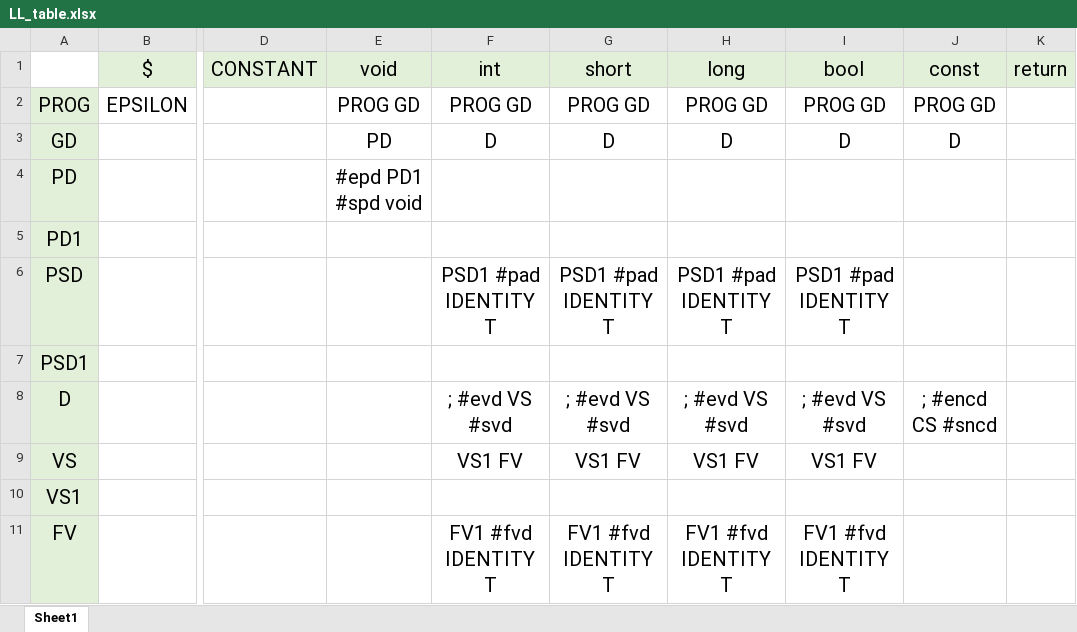
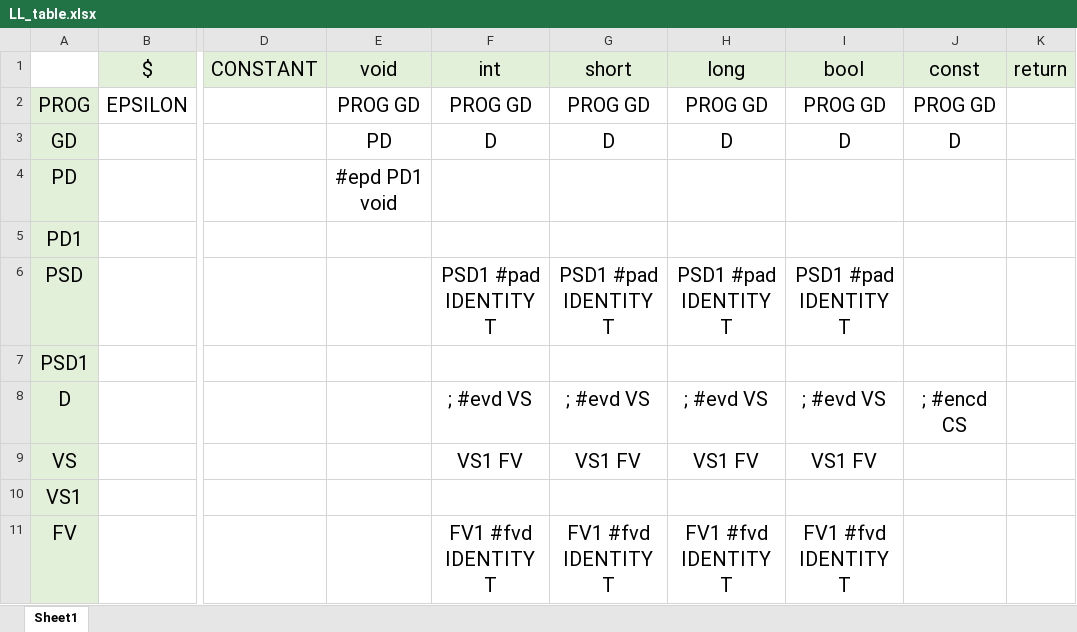
Before and after one commit to NikolayCheremnov/cpp-custom, an Excel workbook: backend/cpp-custom/internal/ll1/specifications/LL_table.xlsx, sheet Sheet1, drawn as a sheet; only a part is shown, gaps mark what is left out; values as stored, in another font and other column widths than the file's, no borders; the diff names each change by its address in the sheet, - before the commit and + after, or states it on an @@ line.

```diff
--- a/backend/cpp-custom/internal/ll1/specifications/LL_table.xlsx (sheet Sheet1)
+++ b/backend/cpp-custom/internal/ll1/specifications/LL_table.xlsx (sheet Sheet1)
-E4: #epd PD1 #spd void
+E4: #epd PD1 void
-F8: ; #evd VS #svd
+F8: ; #evd VS
-G8: ; #evd VS #svd
+G8: ; #evd VS
-H8: ; #evd VS #svd
+H8: ; #evd VS
-I8: ; #evd VS #svd
+I8: ; #evd VS
-J8: ; #encd CS #sncd
+J8: ; #encd CS
```
Also changed, not shown: 5 other files.
